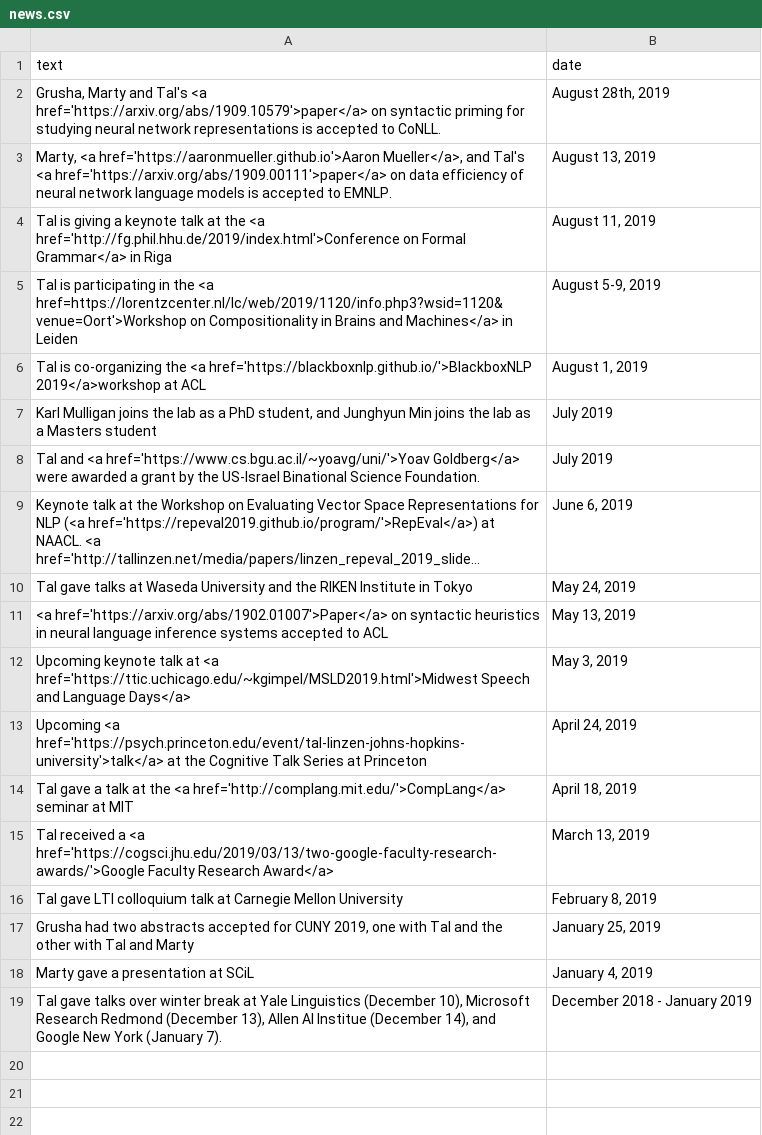
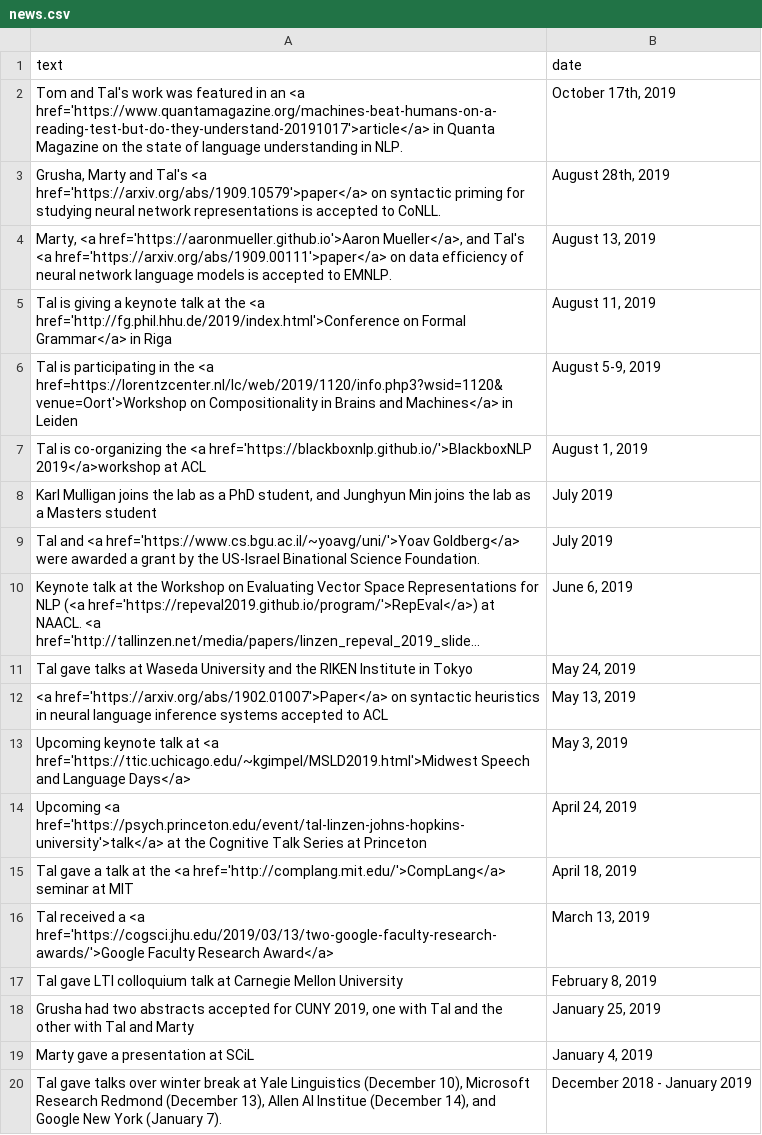
Before and after one commit to jhupsycholing/website, a CSV file: _data/news.csv, drawn as a sheet; long unchanged cells end in ….

```diff
--- a/_data/news.csv
+++ b/_data/news.csv
@@ -1,2 +1,3 @@
 text,date
+"Tom and Tal's work was featured in an <a href='https://www.quantamagazine.org/machines-beat-humans-on-a-reading-test-but-do-they-understand-20191017'>article</a> in Quanta Magazine on the state of language understanding in NLP.","October 17th, 2019"
 "Grusha, Marty and Tal's <a href='https://arxiv.org/abs/1909.10579'>paper</a> on syntactic priming for studying neural network representations is accepted to CoNLL.","August 28th, 2019"
```
Also changed, not shown: 2 other files.
